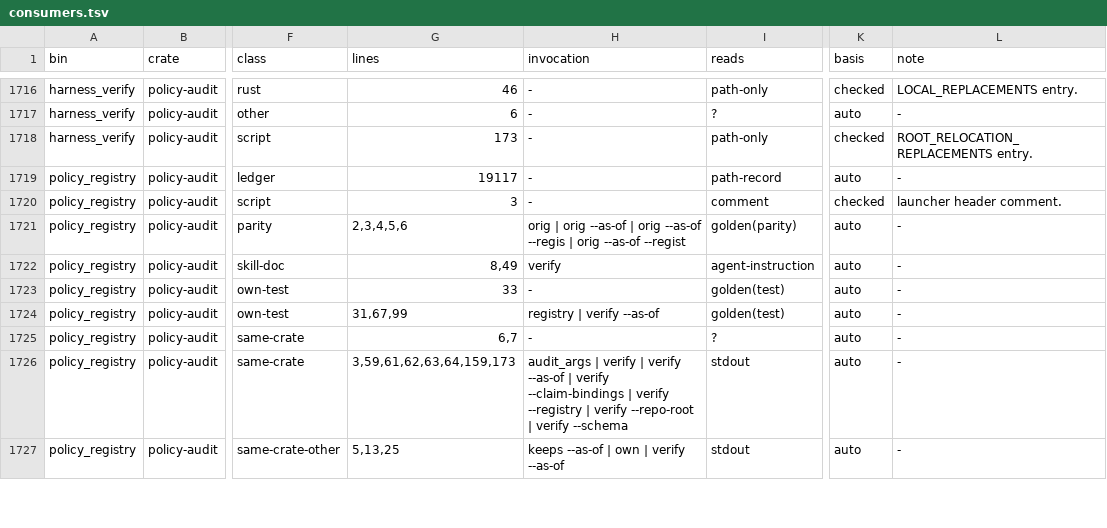
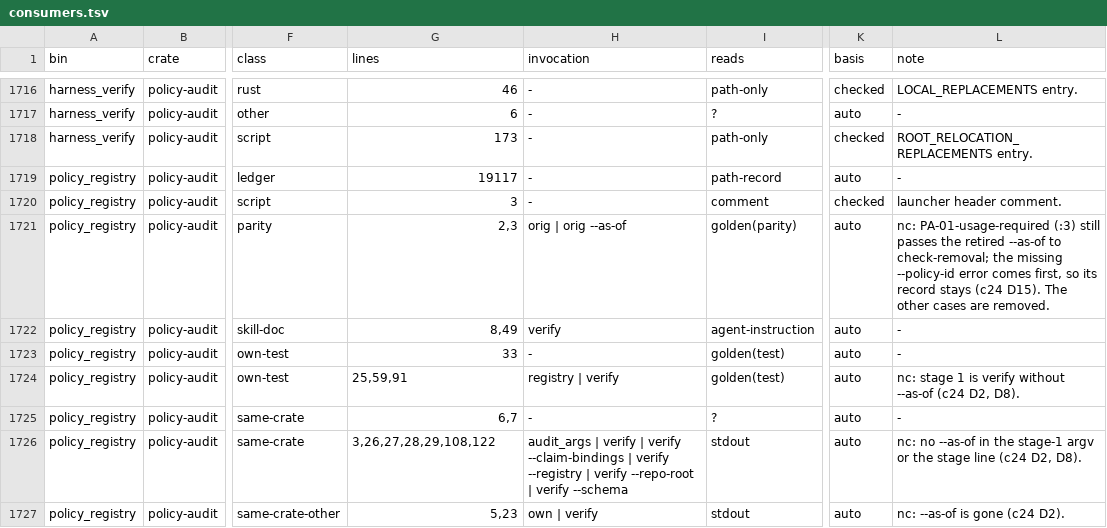
Before and after one commit to tbvjvsladla/easy_vllm_simulator, a TSV file: .claude/rust/runtime-support/contract/consumers.tsv, drawn as a sheet; only a part is shown, gaps mark what is left out; the diff covers the shown part only; the diff names each change by its address in the sheet, - before the commit and + after, or states it on an @@ line.

```diff
--- a/.claude/rust/runtime-support/contract/consumers.tsv
+++ b/.claude/rust/runtime-support/contract/consumers.tsv
-G1721 (lines): 2,3,4,5,6
+G1721 (lines): 2,3
-H1721 (invocation): orig | orig --as-of | orig --as-of --regis | orig --as-of --regist
+H1721 (invocation): orig | orig --as-of
-L1721 (note): -
+L1721 (note): nc: PA-01-usage-required (:3) still passes the retired --as-of to check-removal; the missing --policy-id error comes first, so its record stays (c24 D15). The other cases are removed.
-G1724 (lines): 31,67,99
+G1724 (lines): 25,59,91
-H1724 (invocation): registry | verify --as-of
+H1724 (invocation): registry | verify
-L1724 (note): -
+L1724 (note): nc: stage 1 is verify without --as-of (c24 D2, D8).
-G1726 (lines): 3,59,61,62,63,64,159,173
+G1726 (lines): 3,26,27,28,29,108,122
-H1726 (invocation): …| verify --as-of | verify --claim-bindings |…
+H1726 (invocation): …| verify --claim-bindings |…
-L1726 (note): -
+L1726 (note): nc: no --as-of in the stage-1 argv or the stage line (c24 D2, D8).
-G1727 (lines): 5,13,25
+G1727 (lines): 5,23
-H1727 (invocation): keeps --as-of | own | verify --as-of
+H1727 (invocation): own | verify
-L1727 (note): -
+L1727 (note): nc: --as-of is gone (c24 D2).
```
Also changed, not shown: 19 edited cells elsewhere in this file, 1 other file.
